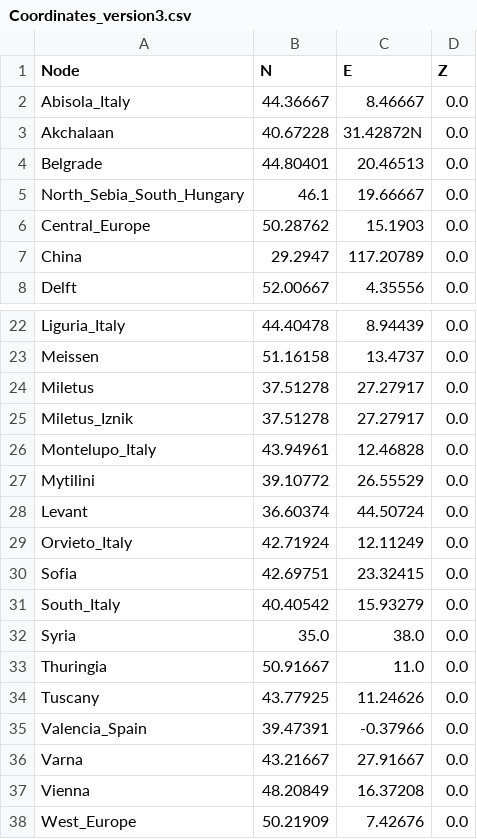
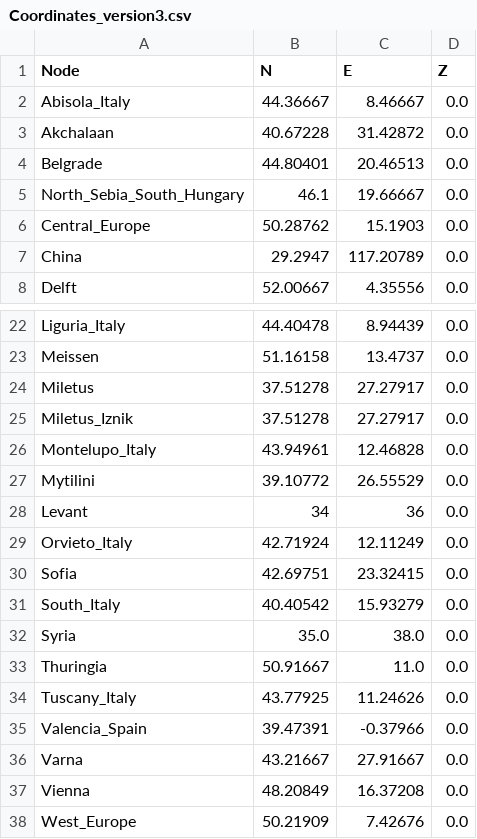
Before and after one commit to wkllc/archeo-geo-graph, a CSV file: Coordinates_version3.csv, drawn as a sheet; only a part is shown, gaps mark what is left out.

```diff
--- a/Coordinates_version3.csv
+++ b/Coordinates_version3.csv
@@ -2,3 +2,3 @@ Node;N;E;Z
 Abisola_Italy;44.36667;8.46667;0.0
-Akchalaan;40.67228;31.42872N;0.0
+Akchalaan;40.67228;31.42872;0.0
 Belgrade;44.80401;20.46513;0.0
@@ -27,3 +27,3 @@ Montelupo_Italy;43.94961;12.46828;0.0
 Mytilini;39.10772;26.55529;0.0
-Levant;36.60374;44.50724;0.0
+Levant;34;36;0.0
 Orvieto_Italy;42.71924;12.11249;0.0
@@ -33,3 +33,3 @@ Syria;35.0;38.0;0.0
 Thuringia;50.91667;11.0;0.0
-Tuscany;43.77925;11.24626;0.0
+Tuscany_Italy;43.77925;11.24626;0.0
 Valencia_Spain;39.47391;-0.37966;0.0
```
Also changed, not shown: 11 other files.
